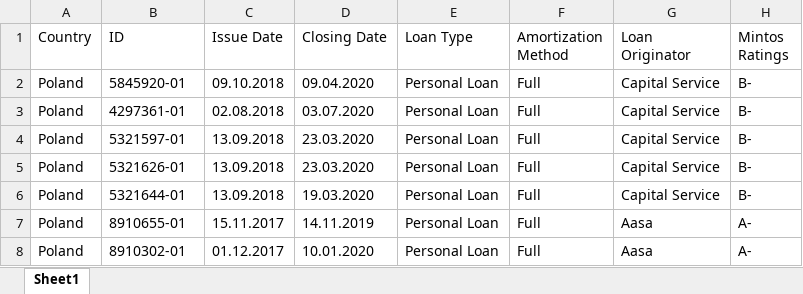
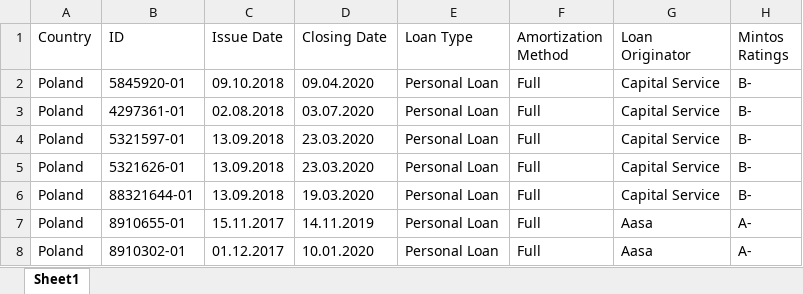
Before and after one commit to GloriousT/debt-analysis, an Excel workbook: src/main/resources/secondary-market/secondary-market-example.xlsx, sheet Sheet1, drawn as a sheet; only a part is shown; values as stored, in another font and other column widths than the file's, no borders; the diff names each change by its address in the sheet, - before the commit and + after, or states it on an @@ line.

```diff
--- a/src/main/resources/secondary-market/secondary-market-example.xlsx (sheet Sheet1)
+++ b/src/main/resources/secondary-market/secondary-market-example.xlsx (sheet Sheet1)
-B6 (ID): 5321644-01
+B6 (ID): 88321644-01
```
Also changed, not shown: 6 other files.
